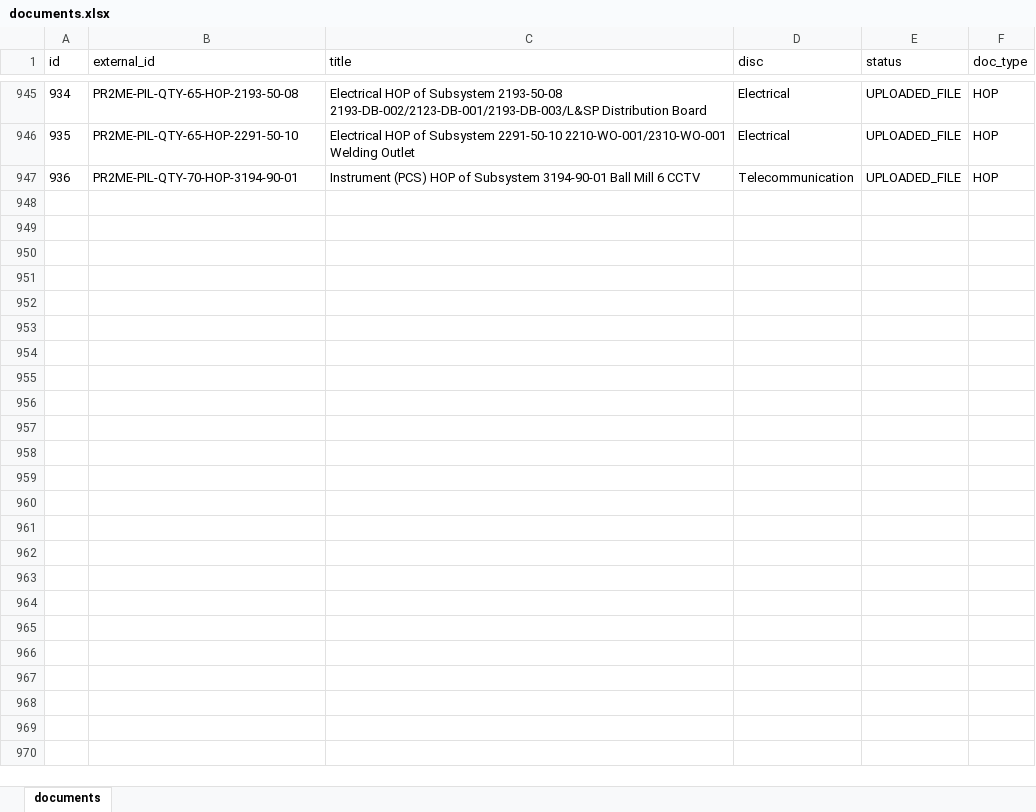
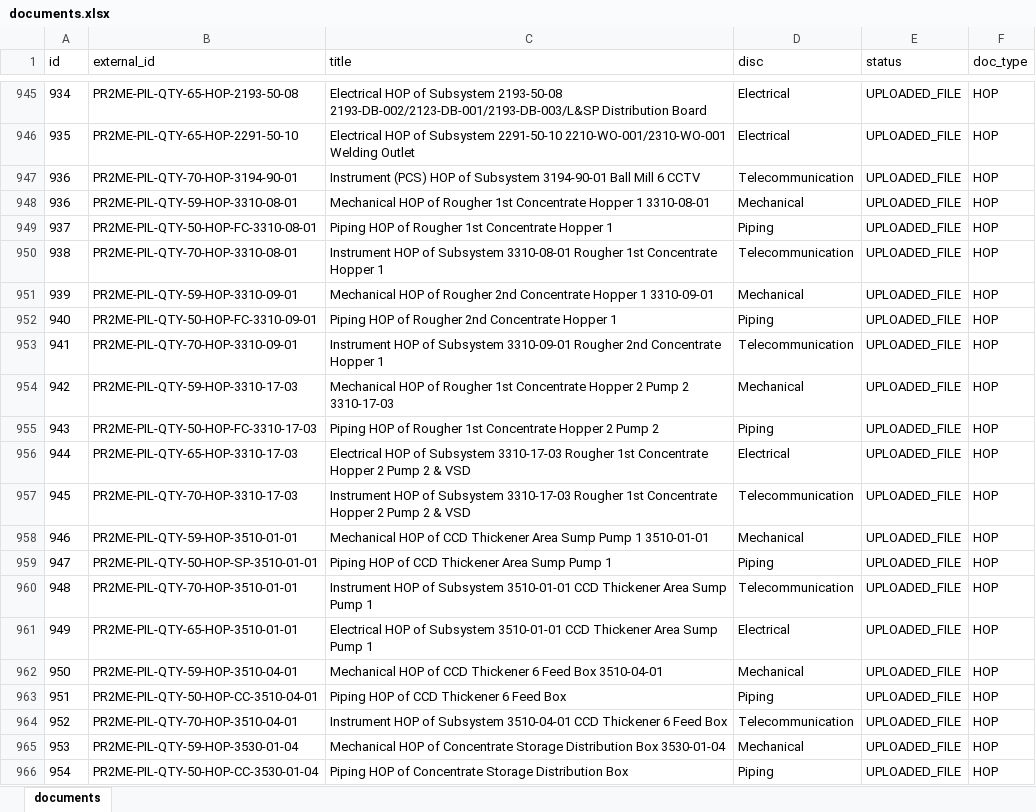
Before and after one commit to lucasrucu/rcc-sign_certificates, an Excel workbook: data/db/documents.xlsx, sheet documents, drawn as a sheet; only a part is shown, gaps mark what is left out; values as stored, in another font and other column widths than the file's, no borders; the diff covers the shown part only; the diff names each change by its address in the sheet, - before the commit and + after, or states it on an @@ line.

```diff
--- a/data/db/documents.xlsx (sheet documents)
+++ b/data/db/documents.xlsx (sheet documents)
+row 948: 936 | PR2ME-PIL-QTY-59-HOP-3310-08-01 | Mechanical HOP of Rougher 1st Concentrate Hopper 1 3310-08-01 | Mechanical | UPLOADED_FILE | HOP
+row 949: 937 | PR2ME-PIL-QTY-50-HOP-FC-3310-08-01 | Piping HOP of Rougher 1st Concentrate Hopper 1 | Piping | UPLOADED_FILE | HOP
+row 950: 938 | PR2ME-PIL-QTY-70-HOP-3310-08-01 | Instrument HOP of Subsystem 3310-08-01 Rougher 1st Concentrate Hopper 1 | Telecommunication | UPLOADED_FILE | HOP
+row 951: 939 | PR2ME-PIL-QTY-59-HOP-3310-09-01 | Mechanical HOP of Rougher 2nd Concentrate Hopper 1 3310-09-01 | Mechanical | UPLOADED_FILE | HOP
+row 952: 940 | PR2ME-PIL-QTY-50-HOP-FC-3310-09-01 | Piping HOP of Rougher 2nd Concentrate Hopper 1 | Piping | UPLOADED_FILE | HOP
+row 953: 941 | PR2ME-PIL-QTY-70-HOP-3310-09-01 | Instrument HOP of Subsystem 3310-09-01 Rougher 2nd Concentrate Hopper 1 | Telecommunication | UPLOADED_FILE | HOP
+row 954: 942 | PR2ME-PIL-QTY-59-HOP-3310-17-03 | Mechanical HOP of Rougher 1st Concentrate Hopper 2 Pump 2 3310-17-03 | Mechanical | UPLOADED_FILE | HOP
+row 955: 943 | PR2ME-PIL-QTY-50-HOP-FC-3310-17-03 | Piping HOP of Rougher 1st Concentrate Hopper 2 Pump 2 | Piping | UPLOADED_FILE | HOP
+row 956: 944 | PR2ME-PIL-QTY-65-HOP-3310-17-03 | Electrical HOP of Subsystem 3310-17-03 Rougher 1st Concentrate Hopper 2 Pump 2 & VSD | Electrical | UPLOADED_FILE | HOP
+row 957: 945 | PR2ME-PIL-QTY-70-HOP-3310-17-03 | Instrument HOP of Subsystem 3310-17-03 Rougher 1st Concentrate Hopper 2 Pump 2 & VSD | Telecommunication | UPLOADED_FILE | HOP
+row 958: 946 | PR2ME-PIL-QTY-59-HOP-3510-01-01 | Mechanical HOP of CCD Thickener Area Sump Pump 1 3510-01-01 | Mechanical | UPLOADED_FILE | HOP
+row 959: 947 | PR2ME-PIL-QTY-50-HOP-SP-3510-01-01 | Piping HOP of CCD Thickener Area Sump Pump 1 | Piping | UPLOADED_FILE | HOP
+row 960: 948 | PR2ME-PIL-QTY-70-HOP-3510-01-01 | Instrument HOP of Subsystem 3510-01-01 CCD Thickener Area Sump Pump 1 | Telecommunication | UPLOADED_FILE | HOP
+row 961: 949 | PR2ME-PIL-QTY-65-HOP-3510-01-01 | Electrical HOP of Subsystem 3510-01-01 CCD Thickener Area Sump Pump 1 | Electrical | UPLOADED_FILE | HOP
+row 962: 950 | PR2ME-PIL-QTY-59-HOP-3510-04-01 | Mechanical HOP of CCD Thickener 6 Feed Box 3510-04-01 | Mechanical | UPLOADED_FILE | HOP
+row 963: 951 | PR2ME-PIL-QTY-50-HOP-CC-3510-04-01 | Piping HOP of CCD Thickener 6 Feed Box | Piping | UPLOADED_FILE | HOP
+row 964: 952 | PR2ME-PIL-QTY-70-HOP-3510-04-01 | Instrument HOP of Subsystem 3510-04-01 CCD Thickener 6 Feed Box | Telecommunication | UPLOADED_FILE | HOP
+row 965: 953 | PR2ME-PIL-QTY-59-HOP-3530-01-04 | Mechanical HOP of Concentrate Storage Distribution Box 3530-01-04 | Mechanical | UPLOADED_FILE | HOP
+row 966: 954 | PR2ME-PIL-QTY-50-HOP-CC-3530-01-04 | Piping HOP of Concentrate Storage Distribution Box | Piping | UPLOADED_FILE | HOP
```
Also changed, not shown: 54 added rows elsewhere in this sheet, data/db/subsystem_document.xlsx, data/db/subsystems.xlsx, 10 other files.
